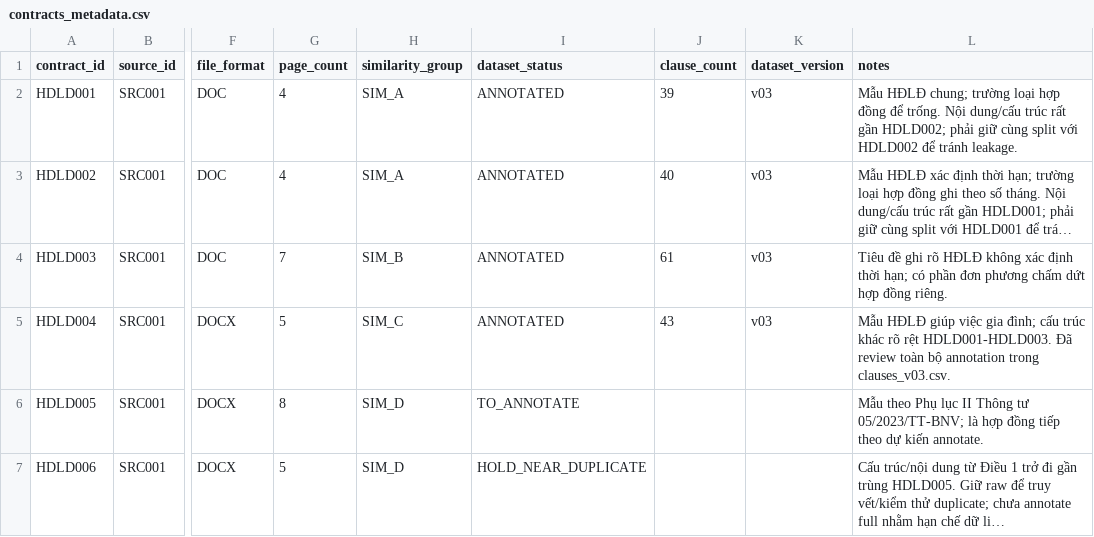
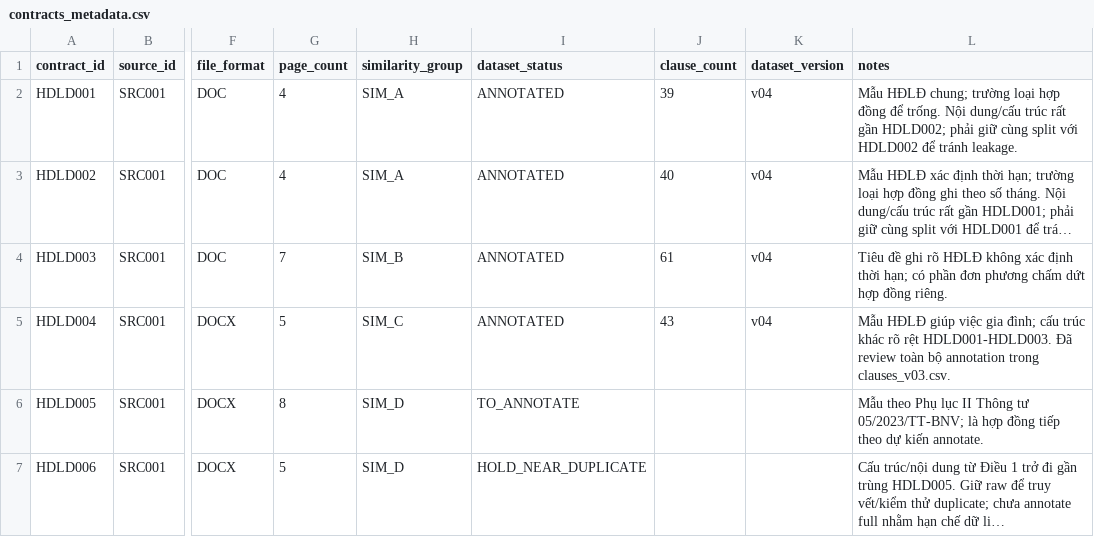
Before and after one commit to 24021368-DucAnh/ai-contract-risk-analyzer, a CSV file: data/contracts_metadata.csv, drawn as a sheet; only a part is shown, gaps mark what is left out; long unchanged cells end in …; the diff names each change by its address in the sheet, - before the commit and + after, or states it on an @@ line.

Commit message:
data: add raw contract text and verified clause offsets

```diff
--- a/data/contracts_metadata.csv
+++ b/data/contracts_metadata.csv
-K2:K5 (dataset_version): v03
+K2:K5 (dataset_version): v04
```
Also changed, not shown: 14 other files.
